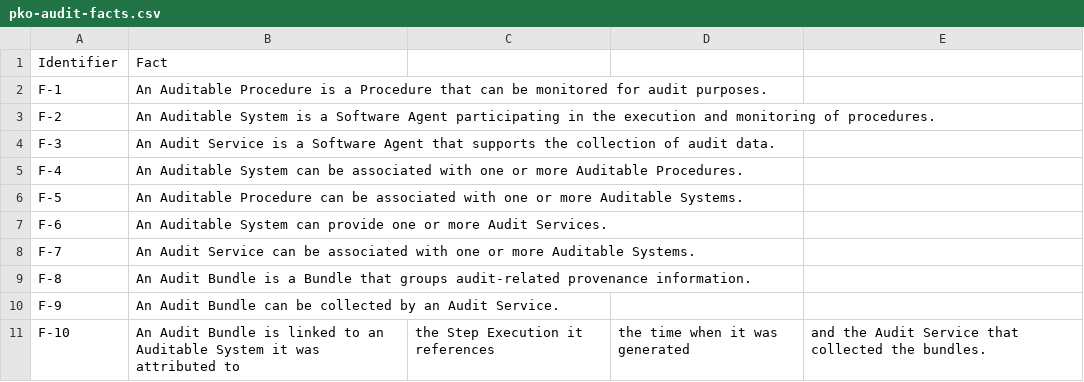
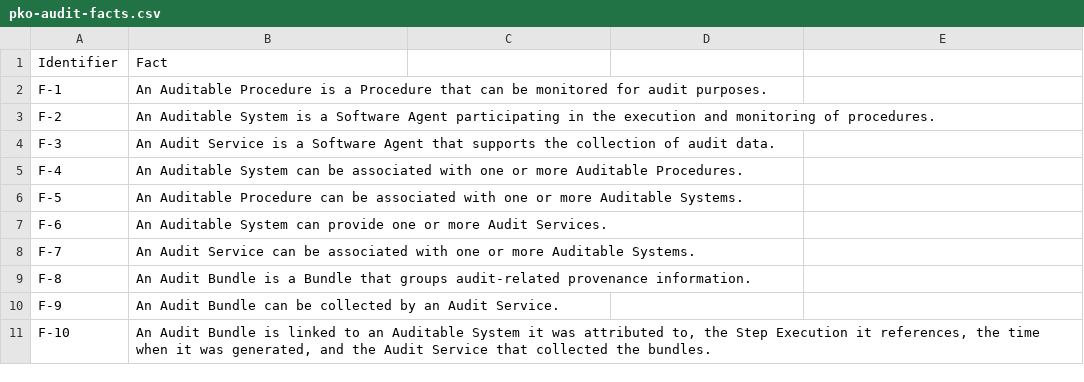
Before and after one commit to perks-project/pk-ontology, a CSV file: requirements/2.0.0/pko-audit-facts.csv, drawn as a sheet.

Commit message:
fix typo

```diff
--- a/requirements/2.0.0/pko-audit-facts.csv
+++ b/requirements/2.0.0/pko-audit-facts.csv
@@ -10,2 +10,2 @@ F-8,An Audit Bundle is a Bundle that groups audit-related provenance information
 F-9,An Audit Bundle can be collected by an Audit Service.
-F-10,An Audit Bundle is linked to an Auditable System it was attributed to, the Step Execution it references, the time when it was generated, and the Audit Service that collected the bundles.
+F-10,"An Audit Bundle is linked to an Auditable System it was attributed to, the Step Execution it references, the time when it was generated, and the Audit Service that collected the bundles."
```
